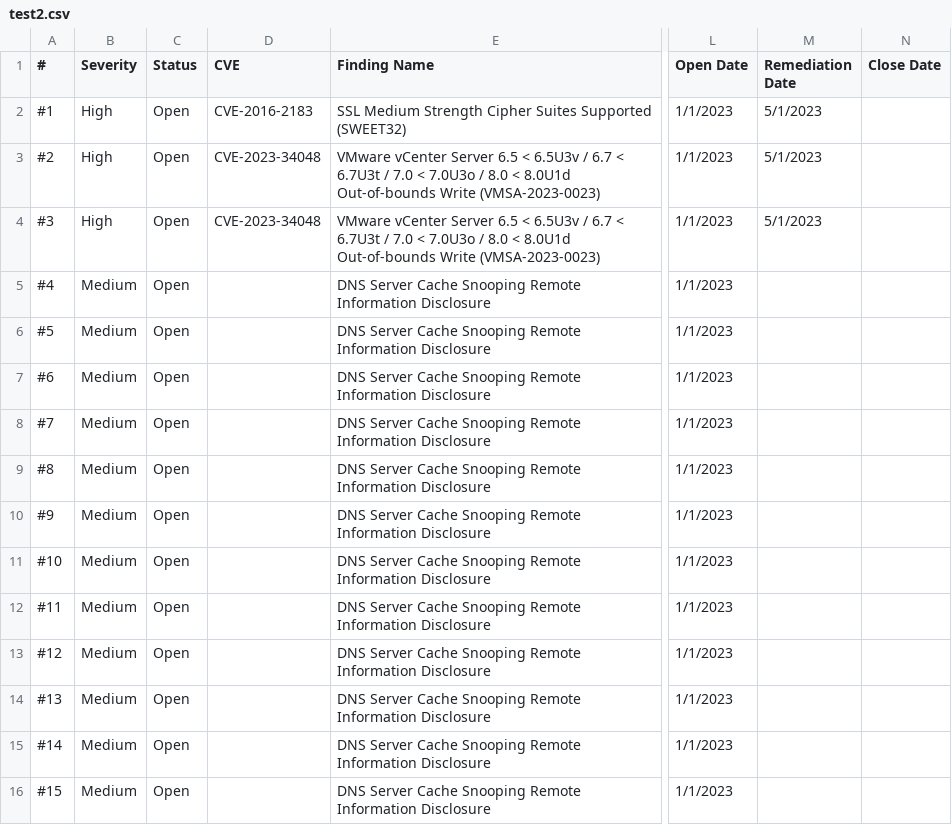
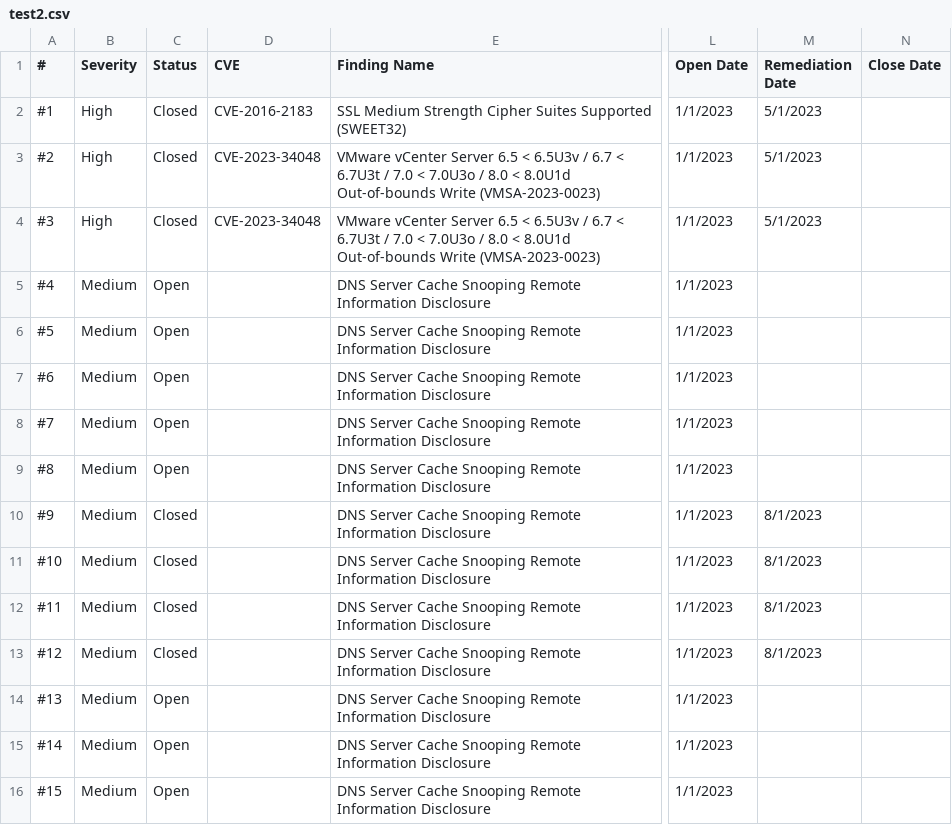
Before and after one commit to beebreadbee/test, a CSV file: test2.csv, drawn as a sheet; only a part is shown, gaps mark what is left out; the diff names each change by its address in the sheet, - before the commit and + after, or states it on an @@ line.

```diff
--- a/test2.csv
+++ b/test2.csv
-C2:C4 (Status): Open
+C2:C4 (Status): Closed
-C10:C13 (Status): Open
+C10:C13 (Status): Closed
-M10:M13 (Remediation Date): (empty)
+M10:M13 (Remediation Date): 8/1/2023
```
Also changed, not shown: masked2.csv.
